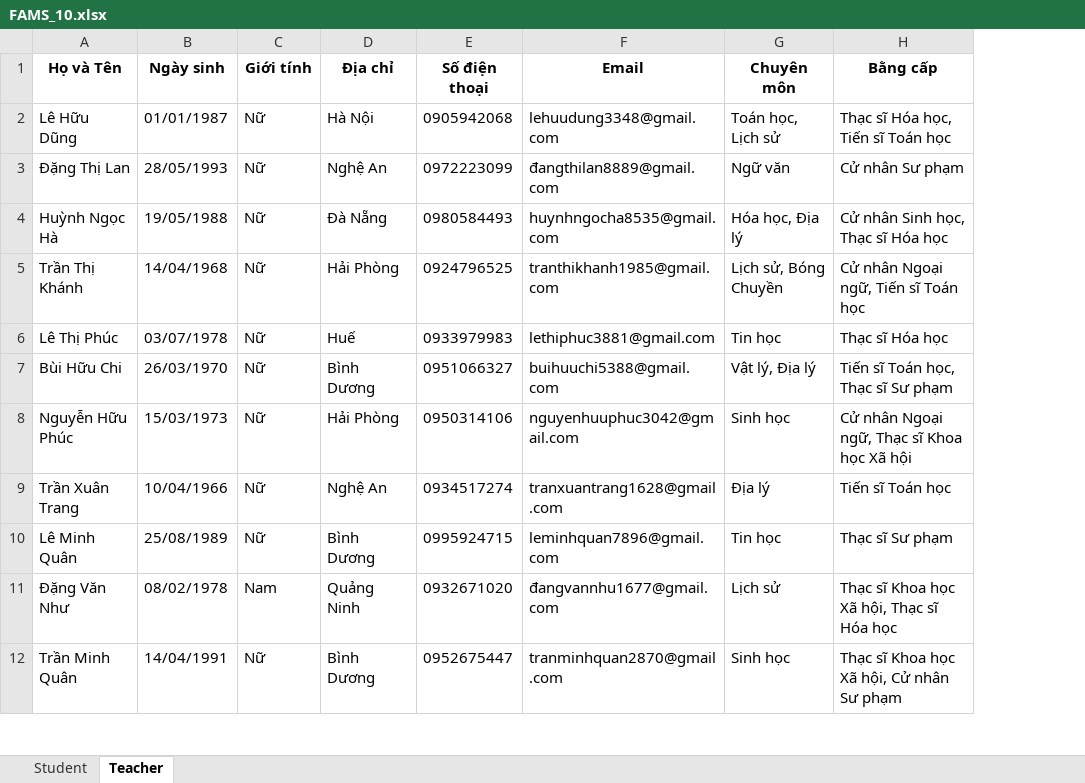
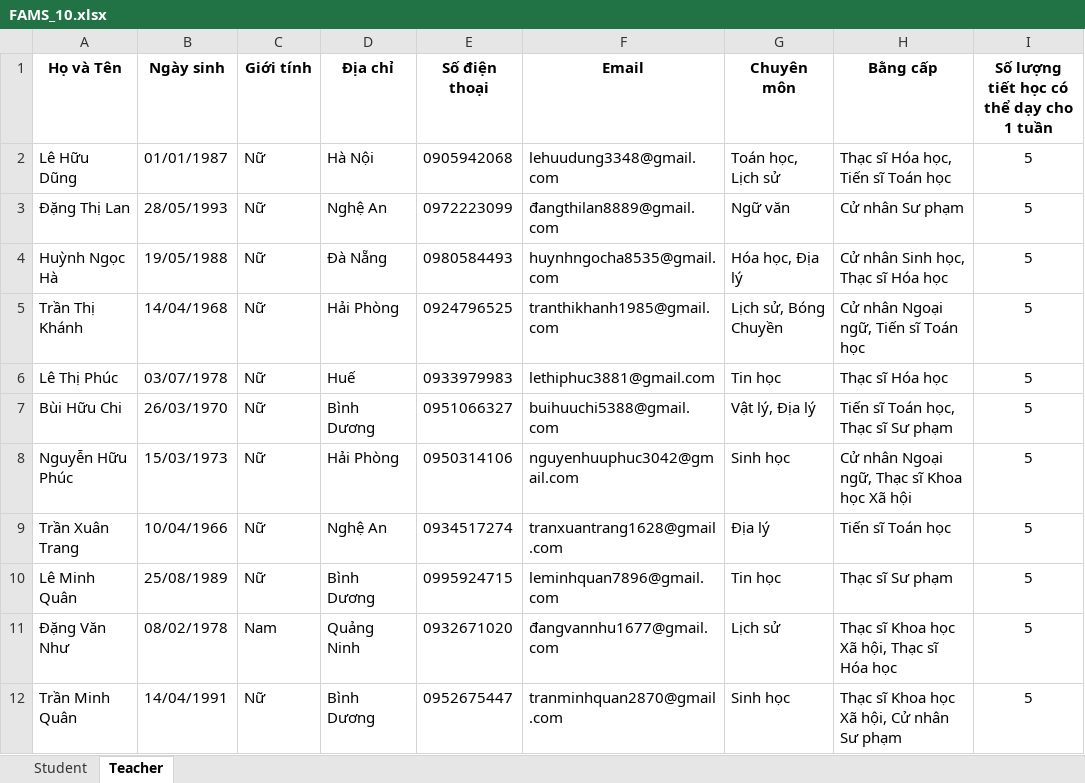
Before and after one commit to Zeres-Engel/FAMS, an Excel workbook: web/backend/Python-services/src/data/xlsx/sample/FAMS_10.xlsx, sheet Teacher, drawn as a sheet; only a part is shown; values as stored, in another font and other column widths than the file's, no borders; the diff names each change by its address in the sheet, - before the commit and + after, or states it on an @@ line.

```diff
--- a/web/backend/Python-services/src/data/xlsx/sample/FAMS_10.xlsx (sheet Teacher)
+++ b/web/backend/Python-services/src/data/xlsx/sample/FAMS_10.xlsx (sheet Teacher)
+column I, rows 1-12: Số lượng tiết học có thể dạy cho 1 tuần | 5 | 5 | 5 | 5 | 5 | 5 | 5 | 5 | 5 | 5 | 5
```
Also changed, not shown: web/backend/Python-services/src/data/xlsx/sample/FAMS.xlsx, web/backend/Python-services/src/data/xlsx/sample/FAMS_11.xlsx, 6 other files.
